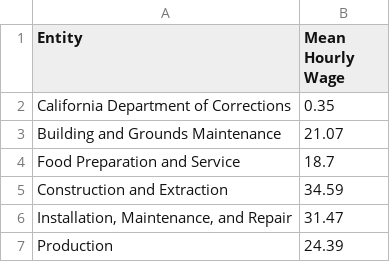
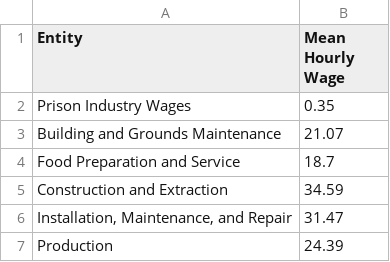
Before and after one commit to ganon-evans-capp/california-prison-labor-project, a CSV file: data/Wage Comparison.csv, drawn as a sheet.

```diff
--- a/data/Wage Comparison.csv
+++ b/data/Wage Comparison.csv
@@ -1,3 +1,3 @@
 Entity,Mean Hourly Wage
-California Department of Corrections,0.35
+Prison Industry Wages,0.35
 Building and Grounds Maintenance,21.07
```
Also changed, not shown: data/Bakersfield Cost of Living.csv, 7 other files.
